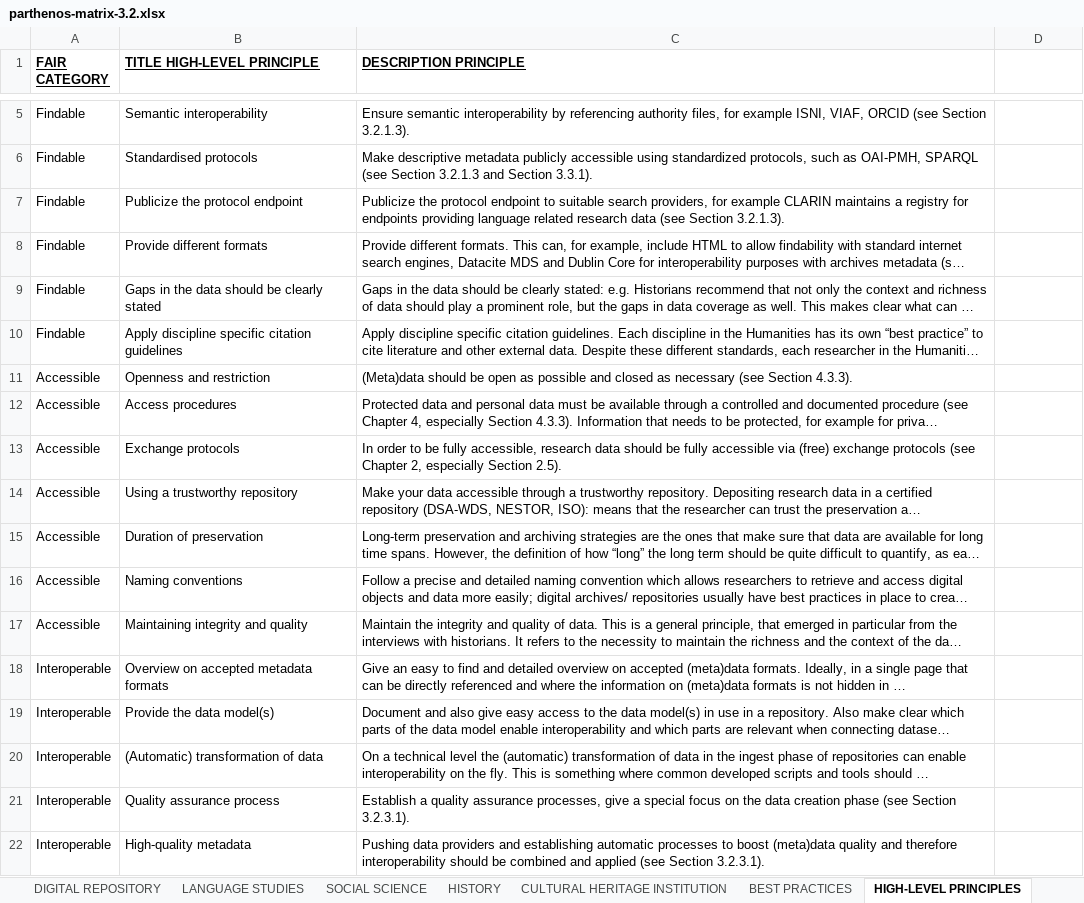
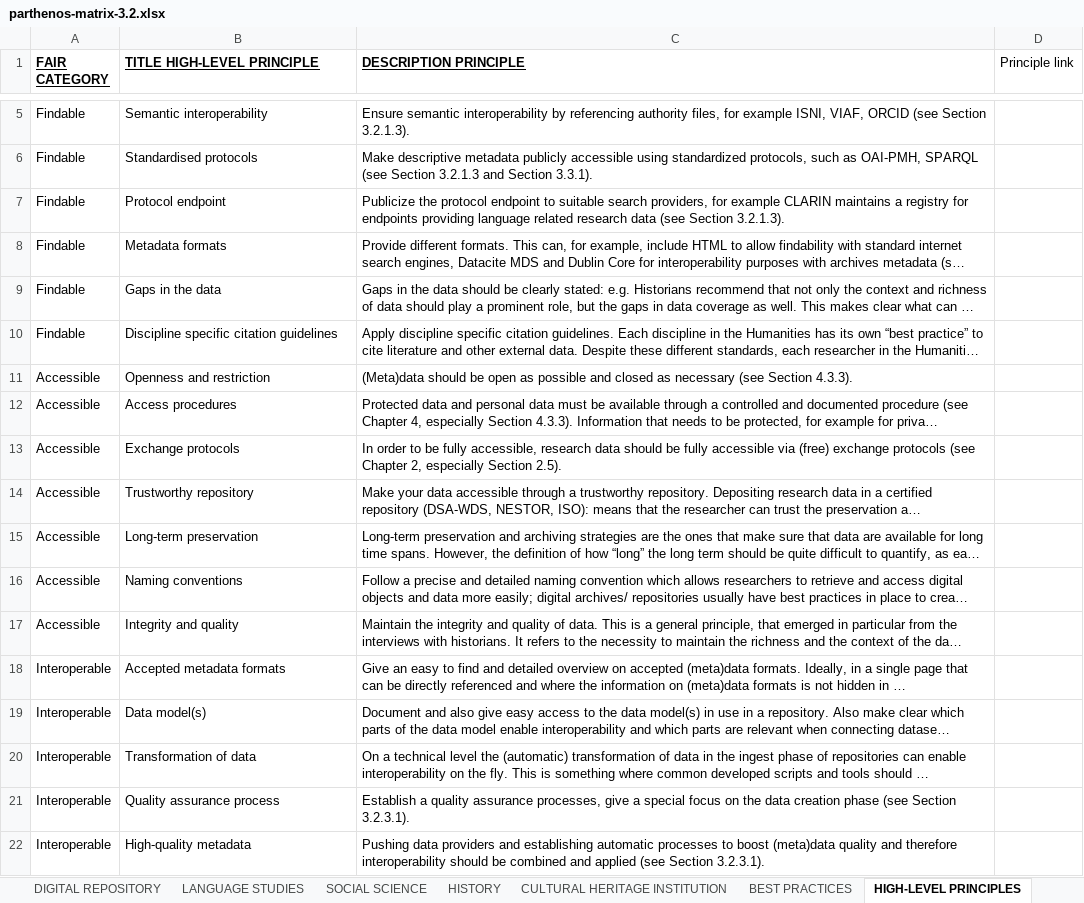
Before and after one commit to DANS-KNAW/parthenos-widget, an Excel workbook: data/parthenos-matrix-3.2.xlsx, sheet HIGH-LEVEL PRINCIPLES, drawn as a sheet; only a part is shown, gaps mark what is left out; long unchanged cells end in …; values as stored, in another font and other column widths than the file's, no borders; charts and pictures not drawn; the diff names each change by its address in the sheet, - before the commit and + after, or states it on an @@ line.

```diff
--- a/data/parthenos-matrix-3.2.xlsx (sheet HIGH-LEVEL PRINCIPLES)
+++ b/data/parthenos-matrix-3.2.xlsx (sheet HIGH-LEVEL PRINCIPLES)
-D1: (empty)
+D1: Principle link
-B7 (TITLE HIGH-LEVEL PRINCIPLE): Publicize the protocol endpoint
+B7 (TITLE HIGH-LEVEL PRINCIPLE): Protocol endpoint
-B8 (TITLE HIGH-LEVEL PRINCIPLE): Provide different formats
+B8 (TITLE HIGH-LEVEL PRINCIPLE): Metadata formats
-B9 (TITLE HIGH-LEVEL PRINCIPLE): Gaps in the data should be clearly stated
+B9 (TITLE HIGH-LEVEL PRINCIPLE): Gaps in the data
-B10 (TITLE HIGH-LEVEL PRINCIPLE): Apply discipline specific citation guidelines
+B10 (TITLE HIGH-LEVEL PRINCIPLE): Discipline specific citation guidelines
-B14 (TITLE HIGH-LEVEL PRINCIPLE): Using a trustworthy repository
+B14 (TITLE HIGH-LEVEL PRINCIPLE): Trustworthy repository
-B15 (TITLE HIGH-LEVEL PRINCIPLE): Duration of preservation
+B15 (TITLE HIGH-LEVEL PRINCIPLE): Long-term preservation
-B17 (TITLE HIGH-LEVEL PRINCIPLE): Maintaining integrity and quality
+B17 (TITLE HIGH-LEVEL PRINCIPLE): Integrity and quality
-B18 (TITLE HIGH-LEVEL PRINCIPLE): Overview on accepted metadata formats
+B18 (TITLE HIGH-LEVEL PRINCIPLE): Accepted metadata formats
-B19 (TITLE HIGH-LEVEL PRINCIPLE): Provide the data model(s)
+B19 (TITLE HIGH-LEVEL PRINCIPLE): Data model(s)
-B20 (TITLE HIGH-LEVEL PRINCIPLE): (Automatic) transformation of data
+B20 (TITLE HIGH-LEVEL PRINCIPLE): Transformation of data
```
Also changed, not shown: sheet LANGUAGE STUDIES, sheet DIGITAL REPOSITORY, sheet ARCHAEOLOGY, sheet HISTORY, sheet SOCIAL SCIENCE.
